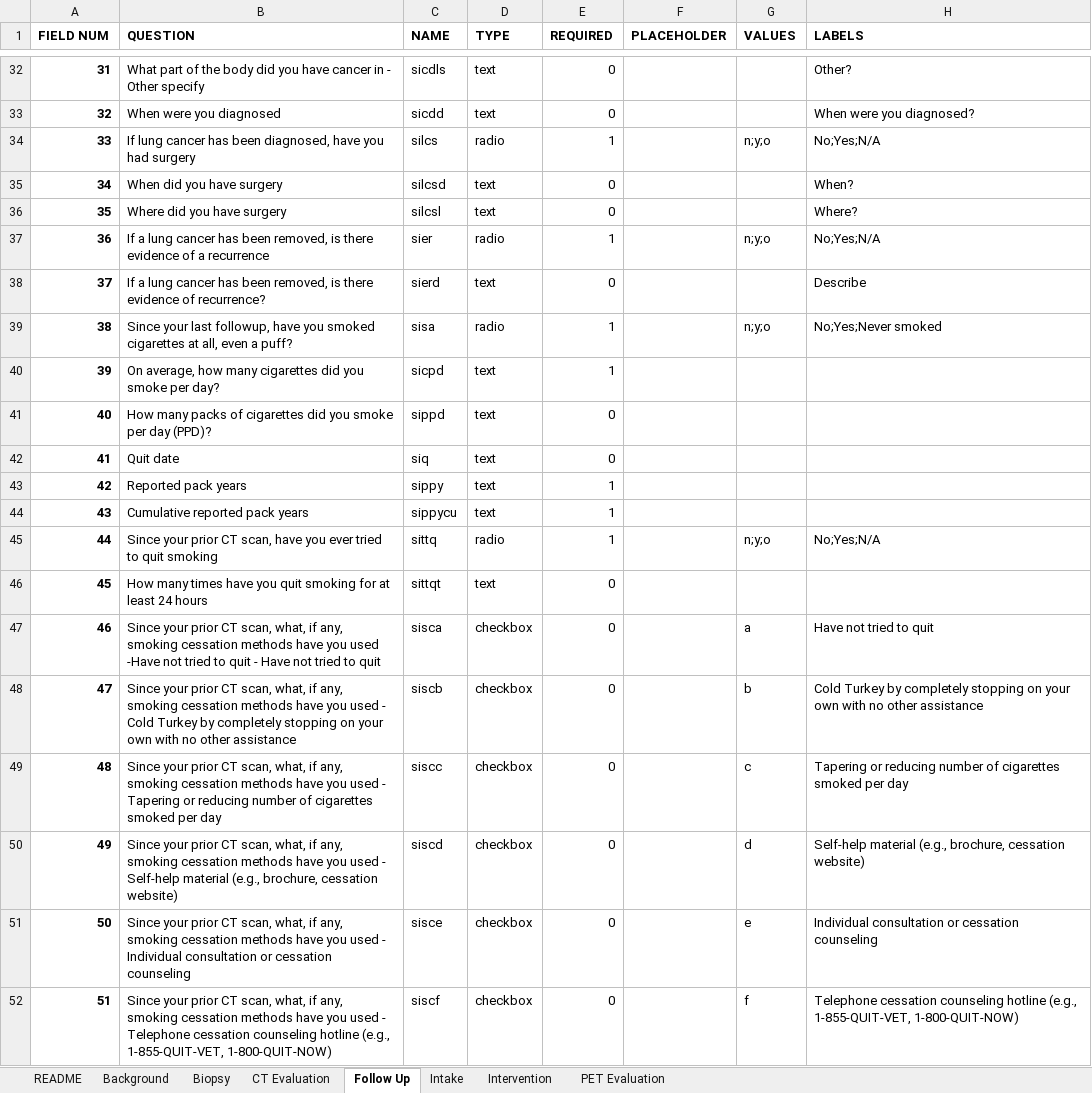
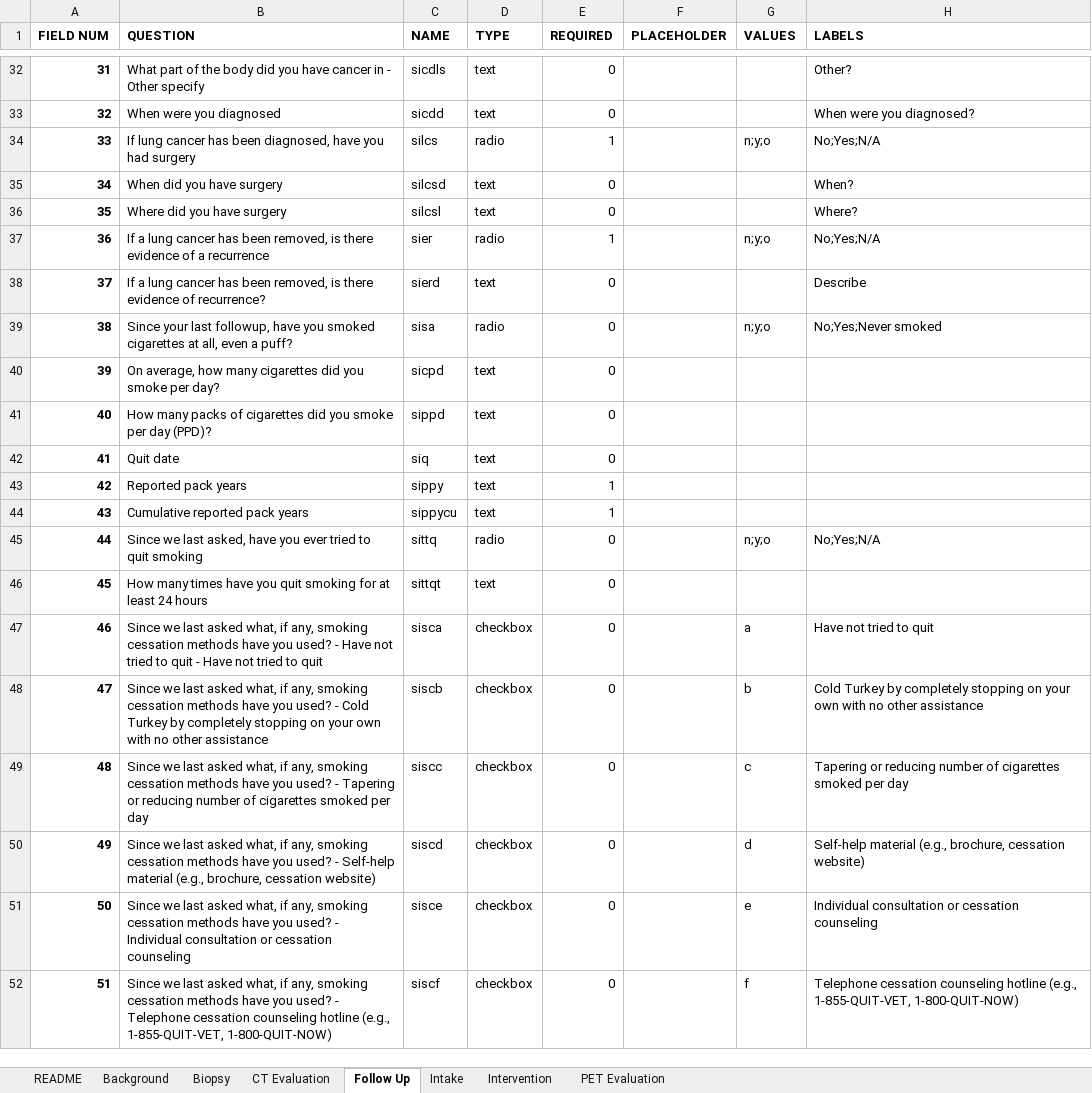
Before and after one commit to ParaxialTechnologies/SAMI-VAPALS-ELCAP, an Excel workbook: docs/form-fields/data-dictionary-all.xlsm, sheet Follow Up, drawn as a sheet; only a part is shown, gaps mark what is left out; values as stored, in another font and other column widths than the file's, no borders; the diff covers the shown part only; the diff names each change by its address in the sheet, - before the commit and + after, or states it on an @@ line.

Commit message:
VAP-461 This commit makes various changes to the Follow-Up form, effectively breaking it up into two modes for CT Followup and Other
added field futype - interaction type, required
removed note about "Ordering information required"
remove field simeq - was a CT scan ordered
remove field siopci - Clinical information
added field fursnscn - Reason for scan, required
changed sisa field to be optional - Have you smoked cigarettes at all
changed sicpd field to be optional - Cigarettes per day
changed sittq field to be optional, changed label to "Since we last asked, [have you ever tried to quit smoking]"
changed label for smoking cessation fields to "Since we last asked..."
changed values for siscmd from y/n to d/a/i (declined, advised to quit, interested in cessation material). Label changed to "tobacco cessation provided:"
added fields for communication method (checkboxes) when communication type (futype) is other: fucmotip, fucmotte, fucmotth, fucmotml, fucmotpp, fucmotvd, fucmotot, fucmotoo. At least one is required
added field fucmotde for communication method for additional details
added new section for communication about results when futype is "ct". Fields as follows:
 - fulctdt, "Last CT Date", date fields, required, must be in the past.
 - Communication method checkboxes, similar to those used when futype is other: fucmctip, fucmctte, fucmctth, fucmctml, fucmctpp, fucmctvd, fucmctot, fucmctoo. One ore more options are required
 - fucmctde, Communication method details (again similar to when futype is o)
 - funewct, "Has a new CT/LDCT been ordered?", Y/N, required
 - fucompul, "Communication to pulmonary", Y/N, optional
updated positioning of error icon for multi-field validators (e.g. radio groups)

```diff
--- a/docs/form-fields/data-dictionary-all.xlsm (sheet Follow Up)
+++ b/docs/form-fields/data-dictionary-all.xlsm (sheet Follow Up)
-E39:E40 (REQUIRED): 1
+E39:E40 (REQUIRED): 0
-B45 (QUESTION): Since your prior CT scan, have you…
+B45 (QUESTION): Since we last asked, have you…
-E45 (REQUIRED): 1
+E45 (REQUIRED): 0
-B47 (QUESTION): Since your prior CT scan, what, if any, smoking cessation methods have you used -Have not tried…
+B47 (QUESTION): Since we last asked what, if any, smoking cessation methods have you used? - Have not tried…
-B48 (QUESTION): Since your prior CT scan, what, if any, smoking cessation methods have you used - Cold…
+B48 (QUESTION): Since we last asked what, if any, smoking cessation methods have you used? - Cold…
-B49 (QUESTION): Since your prior CT scan, what, if any, smoking cessation methods have you used - Tapering…
+B49 (QUESTION): Since we last asked what, if any, smoking cessation methods have you used? - Tapering…
-B50 (QUESTION): Since your prior CT scan, what, if any, smoking cessation methods have you used - Self-help…
+B50 (QUESTION): Since we last asked what, if any, smoking cessation methods have you used? - Self-help…
-B51 (QUESTION): Since your prior CT scan, what, if any, smoking cessation methods have you used - Individual…
+B51 (QUESTION): Since we last asked what, if any, smoking cessation methods have you used? - Individual…
-B52 (QUESTION): Since your prior CT scan, what, if any, smoking cessation methods have you used - Telephone…
+B52 (QUESTION): Since we last asked what, if any, smoking cessation methods have you used? - Telephone…
```
Also changed, not shown: 22 added rows, 1 removed row, 12 edited cells and row numbers in column A elsewhere in this sheet, sheet README, 9 other files.
